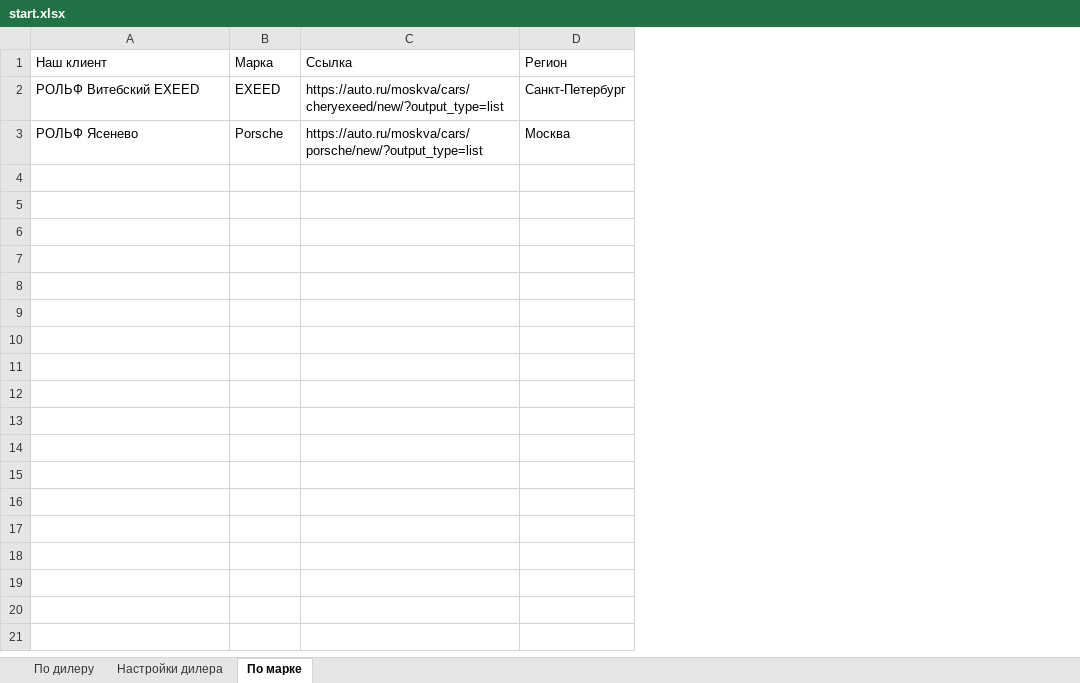
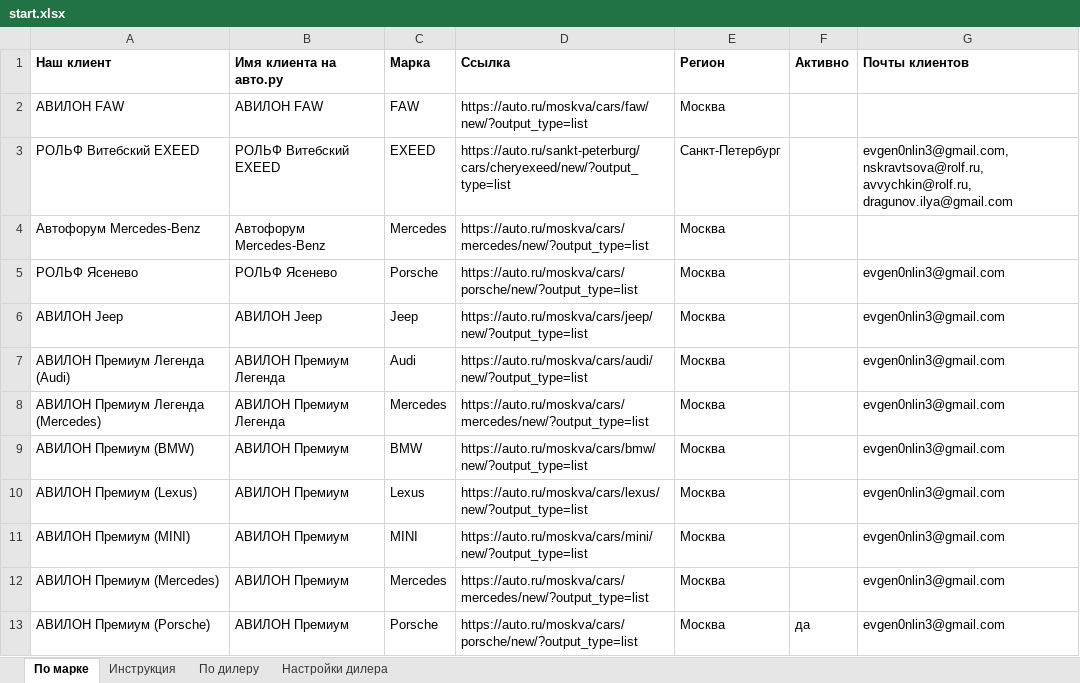
Before and after one commit to Online-Idea/autoru_parser, an Excel workbook: start.xlsx, sheet По марке, drawn as a sheet; values as stored, in another font and other column widths than the file's, no borders; addresses are those after the commit; the diff names each change by its address in the sheet, - before the commit and + after, or states it on an @@ line.

```diff
--- a/start.xlsx (sheet По марке)
+++ b/start.xlsx (sheet По марке)
+sheet tab: Инструкция
@@ sheet tab order changed: По марке | Инструкция | По дилеру | Настройки дилера @@
+column B (Имя клиента на авто.ру), row 3: РОЛЬФ Витебский EXEED; row 5: РОЛЬФ Ясенево
+column F (Активно), empty
+column G (Почты клиентов), row 3: evgen0nlin3@gmail.com, nskravtsova@rolf.ru, avvychkin@rolf.ru, dragunov.ilya@gmail.com; row 5: evgen0nlin3@gmail.com
-A1 bold: off
+A1 bold: on
-C1:E1 bold: off
+C1:E1 bold: on
+row 2: АВИЛОН FAW | АВИЛОН FAW | FAW | https://auto.ru/moskva/cars/faw/new/?output_type=list | Москва
-D3 (Ссылка): https://auto.ru/moskva/cars/cheryexeed/new/?output_type=list
+D3 (Ссылка): https://auto.ru/sankt-peterburg/cars/cheryexeed/new/?output_type=list
+row 4: Автофорум Mercedes-Benz | Автофорум Mercedes-Benz | Mercedes | https://auto.ru/moskva/cars/mercedes/new/?output_type=list | Москва
+row 6: АВИЛОН Jeep | АВИЛОН Jeep | Jeep | https://auto.ru/moskva/cars/jeep/new/?output_type=list | Москва |  | evgen0nlin3@gmail.com
+row 7: АВИЛОН Премиум Легенда (Audi) | АВИЛОН Премиум Легенда | Audi | https://auto.ru/moskva/cars/audi/new/?output_type=list | Москва |  | evgen0nlin3@gmail.com
+row 8: АВИЛОН Премиум Легенда (Mercedes) | АВИЛОН Премиум Легенда | Mercedes | https://auto.ru/moskva/cars/mercedes/new/?output_type=list | Москва |  | evgen0nlin3@gmail.com
+row 9: АВИЛОН Премиум (BMW) | АВИЛОН Премиум | BMW | https://auto.ru/moskva/cars/bmw/new/?output_type=list | Москва |  | evgen0nlin3@gmail.com
+row 10: АВИЛОН Премиум (Lexus) | АВИЛОН Премиум | Lexus | https://auto.ru/moskva/cars/lexus/new/?output_type=list | Москва |  | evgen0nlin3@gmail.com
+row 11: АВИЛОН Премиум (MINI) | АВИЛОН Премиум | MINI | https://auto.ru/moskva/cars/mini/new/?output_type=list | Москва |  | evgen0nlin3@gmail.com
+row 12: АВИЛОН Премиум (Mercedes) | АВИЛОН Премиум | Mercedes | https://auto.ru/moskva/cars/mercedes/new/?output_type=list | Москва |  | evgen0nlin3@gmail.com
+row 13: АВИЛОН Премиум (Porsche) | АВИЛОН Премиум | Porsche | https://auto.ru/moskva/cars/porsche/new/?output_type=list | Москва | да | evgen0nlin3@gmail.com
```
Also changed, not shown: sheet Настройки дилера, sheet По дилеру, charts or pictures, after_pandas.xlsx, 8 other files.
